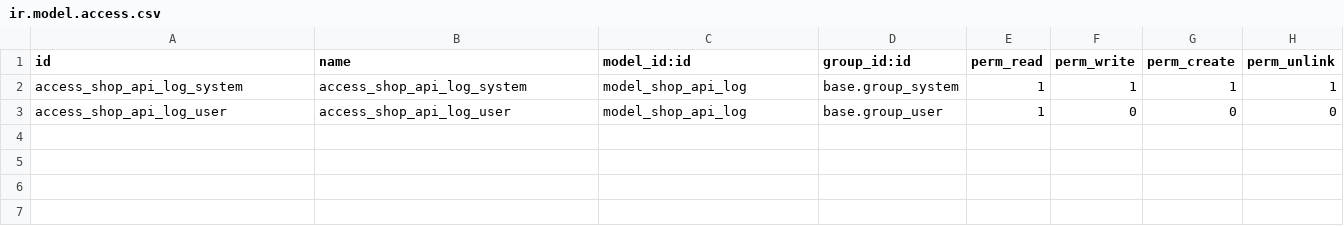
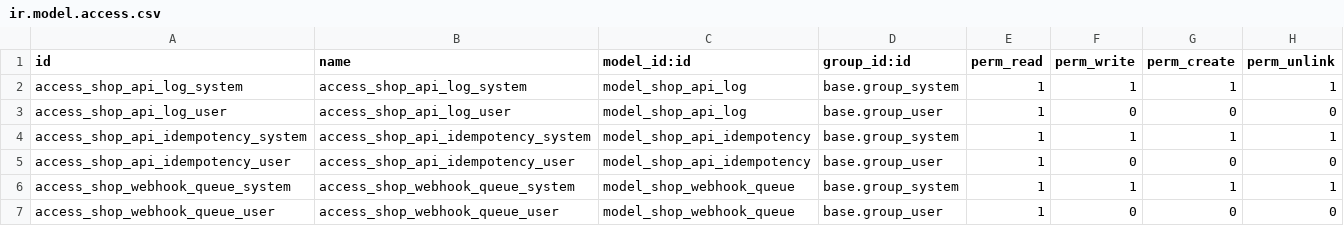
Before and after one commit to jrivero20/docker-odoo, a CSV file: src/custom/prueba-tecnica/shop_integration_api/security/ir.model.access.csv, drawn as a sheet.

Commit message:
[FEAT] shop_integration_api: paginación, idempotencia, optimización O(1) de stock, webhooks y openapi (Tramo C)

```diff
--- a/src/custom/prueba-tecnica/shop_integration_api/security/ir.model.access.csv
+++ b/src/custom/prueba-tecnica/shop_integration_api/security/ir.model.access.csv
@@ -3 +3,5 @@ access_shop_api_log_system,access_shop_api_log_system,model_shop_api_log,base.gr
 access_shop_api_log_user,access_shop_api_log_user,model_shop_api_log,base.group_user,1,0,0,0
+access_shop_api_idempotency_system,access_shop_api_idempotency_system,model_shop_api_idempotency,base.group_system,1,1,1,1
+access_shop_api_idempotency_user,access_shop_api_idempotency_user,model_shop_api_idempotency,base.group_user,1,0,0,0
+access_shop_webhook_queue_system,access_shop_webhook_queue_system,model_shop_webhook_queue,base.group_system,1,1,1,1
+access_shop_webhook_queue_user,access_shop_webhook_queue_user,model_shop_webhook_queue,base.group_user,1,0,0,0
```
Also changed, not shown: 13 other files.
